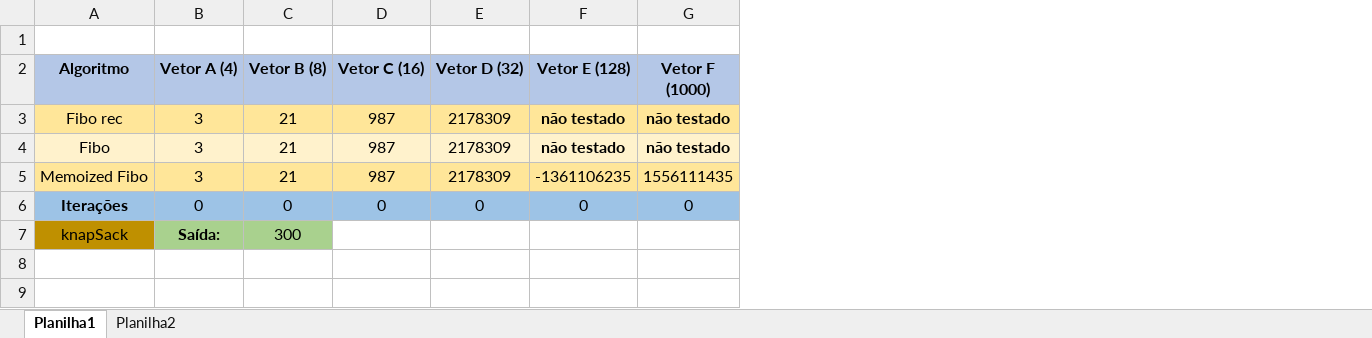
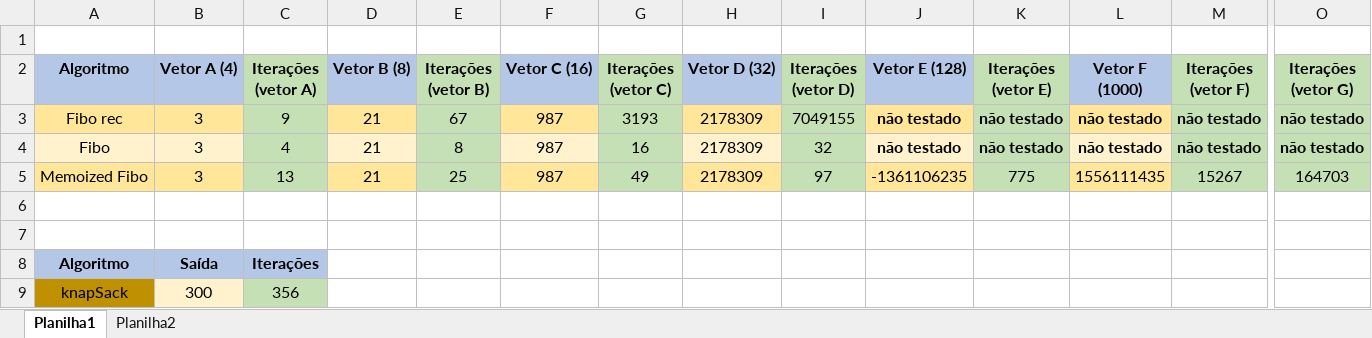
Before and after one commit to PUCRS-Poli-ES-ALAV/5-exercicio-inicial-sobre-programacao-dinamica-rafael-c-e-luiz-e, an Excel workbook: tabela-resultados.xlsx, sheet Planilha1, drawn as a sheet; only a part is shown, gaps mark what is left out; values as stored, in another font and other column widths than the file's, no borders; addresses are those after the commit; rows hold the shown columns only; the diff covers the shown part only; the diff names each change by its address in the sheet, - before the commit and + after, or states it on an @@ line.

Commit message:
Correção da tabela e adição de iterações

```diff
--- a/tabela-resultados.xlsx (sheet Planilha1)
+++ b/tabela-resultados.xlsx (sheet Planilha1)
+column C (Iterações (vetor A)), rows 3-5: 9 | 4 | 13; row 9: 356
+column E (Iterações (vetor B)), rows 3-5: 67 | 8 | 25
+column G (Iterações (vetor C)), rows 3-5: 3193 | 16 | 49
+column I (Iterações (vetor D)), rows 3-5: 7049155 | 32 | 97
+column K (Iterações (vetor E)), rows 3-5: não testado | não testado | 775
+column M (Iterações (vetor F)), rows 3-5: não testado | não testado | 15267
+column O (Iterações (vetor G)), rows 3-5: não testado | não testado | 164703
-row 6: Iterações | 0 | 0 | 0 | 0 | 0 | 0
+row 6: (empty)
-A6:B6 fill: #9DC3E6
+A6:B6 fill: none
-D6 fill: #9DC3E6
+D6 fill: none
-F6 fill: #9DC3E6
+F6 fill: none
-H6 fill: #9DC3E6
+H6 fill: none
-J6 fill: #9DC3E6
+J6 fill: none
-L6 fill: #9DC3E6
+L6 fill: none
+row 7: (empty)
+row 8: Algoritmo | Saída | Iterações
-B9 (Vetor A (4)): Saída:
+B9 (Vetor A (4)): 300
@@ B9 fill: #A9D18E → #FFF2CC, bold: on → off @@
-D9 (Vetor B (8)): 300
+D9 (Vetor B (8)): (empty)
-D9 fill: #A9D18E
+D9 fill: none
```
Also changed, not shown: cell formats elsewhere in this sheet, 1 other file.
